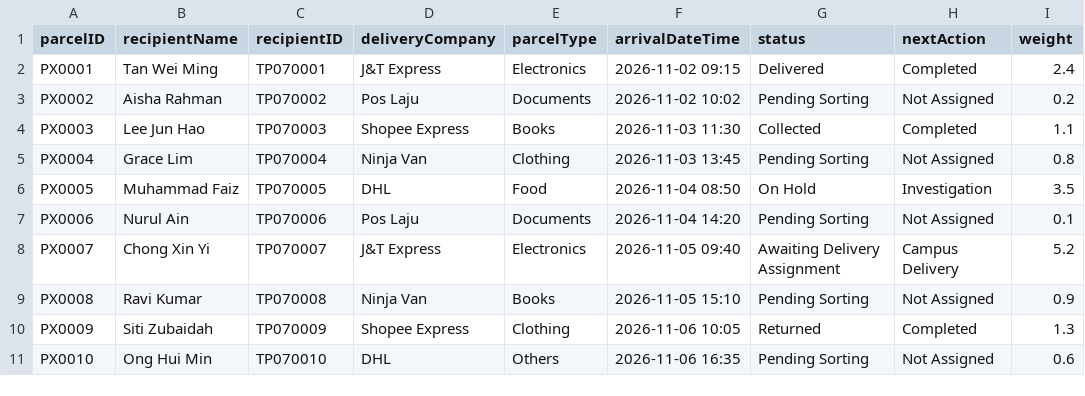
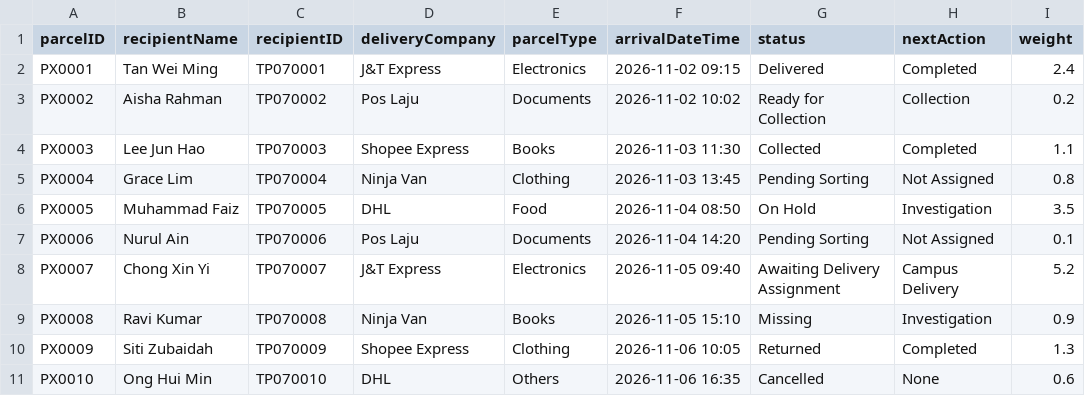
Before and after one commit to Kow-YLi/DSTR-Part-2, a CSV file: data/parcels.csv, drawn as a sheet.

```diff
--- a/data/parcels.csv
+++ b/data/parcels.csv
@@ -2,3 +2,3 @@ parcelID,recipientName,recipientID,deliveryCompany,parcelType,arrivalDateTime,st
 PX0001,Tan Wei Ming,TP070001,J&T Express,Electronics,2026-11-02 09:15,Delivered,Completed,2.4
-PX0002,Aisha Rahman,TP070002,Pos Laju,Documents,2026-11-02 10:02,Pending Sorting,Not Assigned,0.2
+PX0002,Aisha Rahman,TP070002,Pos Laju,Documents,2026-11-02 10:02,Ready for Collection,Collection,0.2
 PX0003,Lee Jun Hao,TP070003,Shopee Express,Books,2026-11-03 11:30,Collected,Completed,1.1
@@ -8,4 +8,4 @@ PX0006,Nurul Ain,TP070006,Pos Laju,Documents,2026-11-04 14:20,Pending Sorting,No
 PX0007,Chong Xin Yi,TP070007,J&T Express,Electronics,2026-11-05 09:40,Awaiting Delivery Assignment,Campus Delivery,5.2
-PX0008,Ravi Kumar,TP070008,Ninja Van,Books,2026-11-05 15:10,Pending Sorting,Not Assigned,0.9
+PX0008,Ravi Kumar,TP070008,Ninja Van,Books,2026-11-05 15:10,Missing,Investigation,0.9
 PX0009,Siti Zubaidah,TP070009,Shopee Express,Clothing,2026-11-06 10:05,Returned,Completed,1.3
-PX0010,Ong Hui Min,TP070010,DHL,Others,2026-11-06 16:35,Pending Sorting,Not Assigned,0.6
+PX0010,Ong Hui Min,TP070010,DHL,Others,2026-11-06 16:35,Cancelled,None,0.6
```
Also changed, not shown: data/activities.csv, 1 other file.
